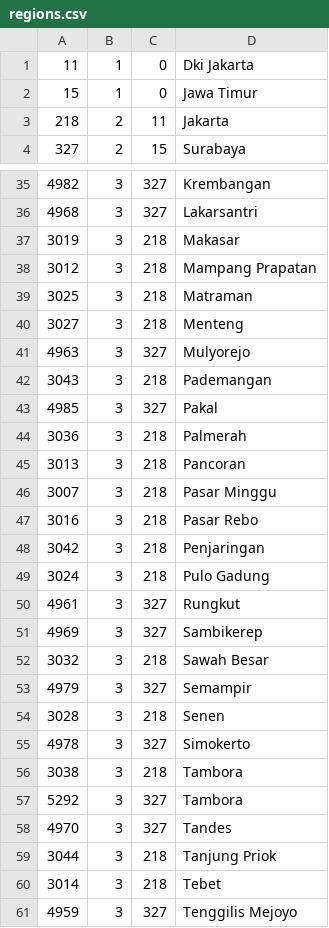
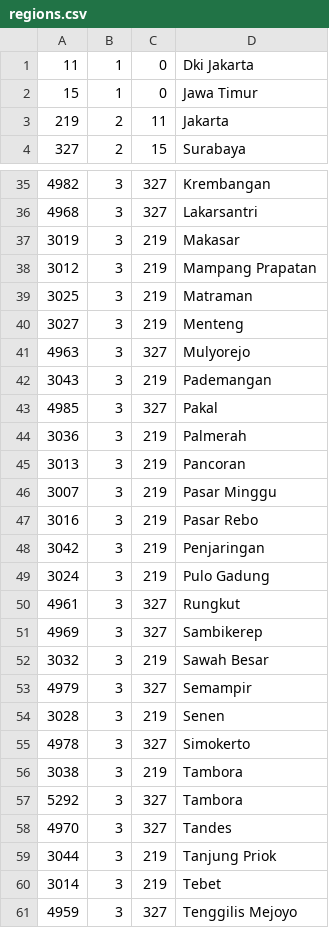
Before and after one commit to webappid/laravel-regions, a CSV file: src/Resources/csv/dummy/regions.csv, drawn as a sheet; only a part is shown, gaps mark what is left out; the diff covers the shown part only.

```diff
--- a/src/Resources/csv/dummy/regions.csv
+++ b/src/Resources/csv/dummy/regions.csv
@@ -2,3 +2,3 @@
 15,1,0,Jawa Timur
-218,2,11,Jakarta
+219,2,11,Jakarta
 327,2,15,Surabaya
@@ -36,26 +36,26 @@
 4968,3,327,Lakarsantri
-3019,3,218,Makasar
-3012,3,218,Mampang Prapatan
-3025,3,218,Matraman
-3027,3,218,Menteng
+3019,3,219,Makasar
+3012,3,219,Mampang Prapatan
+3025,3,219,Matraman
+3027,3,219,Menteng
 4963,3,327,Mulyorejo
-3043,3,218,Pademangan
+3043,3,219,Pademangan
 4985,3,327,Pakal
-3036,3,218,Palmerah
-3013,3,218,Pancoran
-3007,3,218,Pasar Minggu
-3016,3,218,Pasar Rebo
-3042,3,218,Penjaringan
-3024,3,218,Pulo Gadung
+3036,3,219,Palmerah
+3013,3,219,Pancoran
+3007,3,219,Pasar Minggu
+3016,3,219,Pasar Rebo
+3042,3,219,Penjaringan
+3024,3,219,Pulo Gadung
 4961,3,327,Rungkut
 4969,3,327,Sambikerep
-3032,3,218,Sawah Besar
+3032,3,219,Sawah Besar
 4979,3,327,Semampir
-3028,3,218,Senen
+3028,3,219,Senen
 4978,3,327,Simokerto
-3038,3,218,Tambora
+3038,3,219,Tambora
 5292,3,327,Tambora
 4970,3,327,Tandes
-3044,3,218,Tanjung Priok
-3014,3,218,Tebet
+3044,3,219,Tanjung Priok
+3014,3,219,Tebet
 4959,3,327,Tenggilis Mejoyo
```
Also changed, not shown: 21 edited cells elsewhere in this file.
